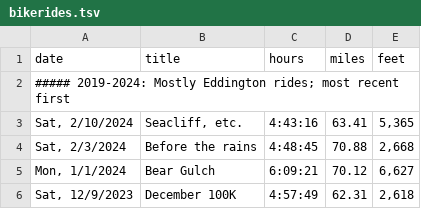
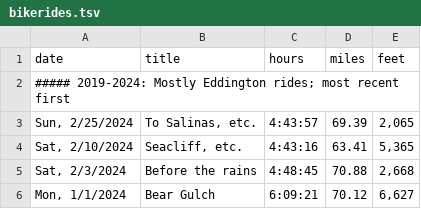
Before and after one commit to norvig/pytudes, a TSV file: ipynb/bikerides.tsv, drawn as a sheet; only a part is shown; the shorter side is filled out with more unchanged rows.

```diff
--- a/ipynb/bikerides.tsv
+++ b/ipynb/bikerides.tsv
@@ -2,2 +2,3 @@ date	title	hours	miles	feet
 ##### 2019-2024: Mostly Eddington rides; most recent first
+Sun, 2/25/2024	To Salinas, etc.	4:43:57	69.39	2,065
 Sat, 2/10/2024	Seacliff, etc.	4:43:16	63.41	5,365
```
Also changed, not shown: 2 other files.
